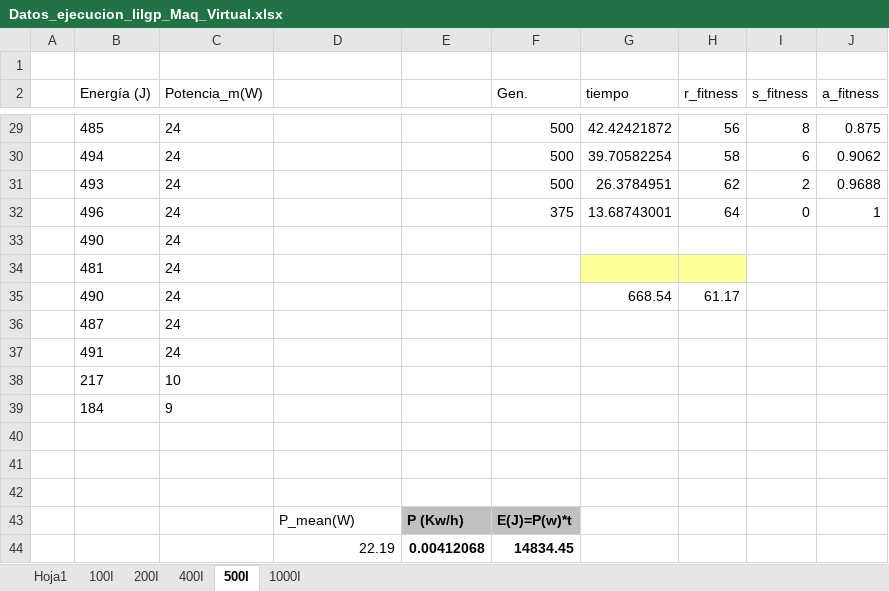
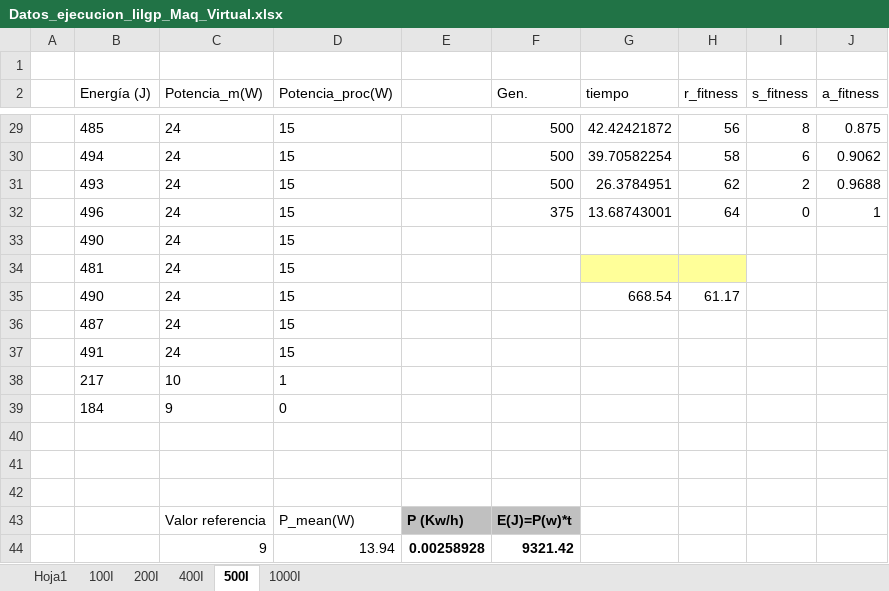
Before and after one commit to frchavez/PPSN_Consumo_2016, an Excel workbook: results_data/lamina/Datos_ejecucion_lilgp_Maq_Virtual.xlsx, sheet 500I, drawn as a sheet; only a part is shown, gaps mark what is left out; values as stored, in another font and other column widths than the file's, no borders; removed rows and columns are numbered as before the commit, all else as after; the diff covers the shown part only; the diff names each change by its address in the sheet, - before the commit and + after, or states it on an @@ line.

```diff
--- a/results_data/lamina/Datos_ejecucion_lilgp_Maq_Virtual.xlsx (sheet 500I)
+++ b/results_data/lamina/Datos_ejecucion_lilgp_Maq_Virtual.xlsx (sheet 500I)
-D2: (empty)
+D2: Potencia_proc(W)
-D29:D37 (Potencia_proc(W)): (empty)
+D29:D37 (Potencia_proc(W)): 15
-D38 (Potencia_proc(W)): (empty)
+D38 (Potencia_proc(W)): 1
-D39 (Potencia_proc(W)): (empty)
+D39 (Potencia_proc(W)): 0
-C43 (Potencia_m(W)): (empty)
+C43 (Potencia_m(W)): Valor referencia
-row 44:  |  |  | 22.19 | 0.00412068 | 14834.45
+row 44:  |  | 9 | 13.94 | 0.00258928 | 9321.42
```
Also changed, not shown: 26 edited cells elsewhere in this sheet, sheet 1000I, sheet 100I, sheet 200I, sheet 400I, formulas that keep their value, charts or pictures.
